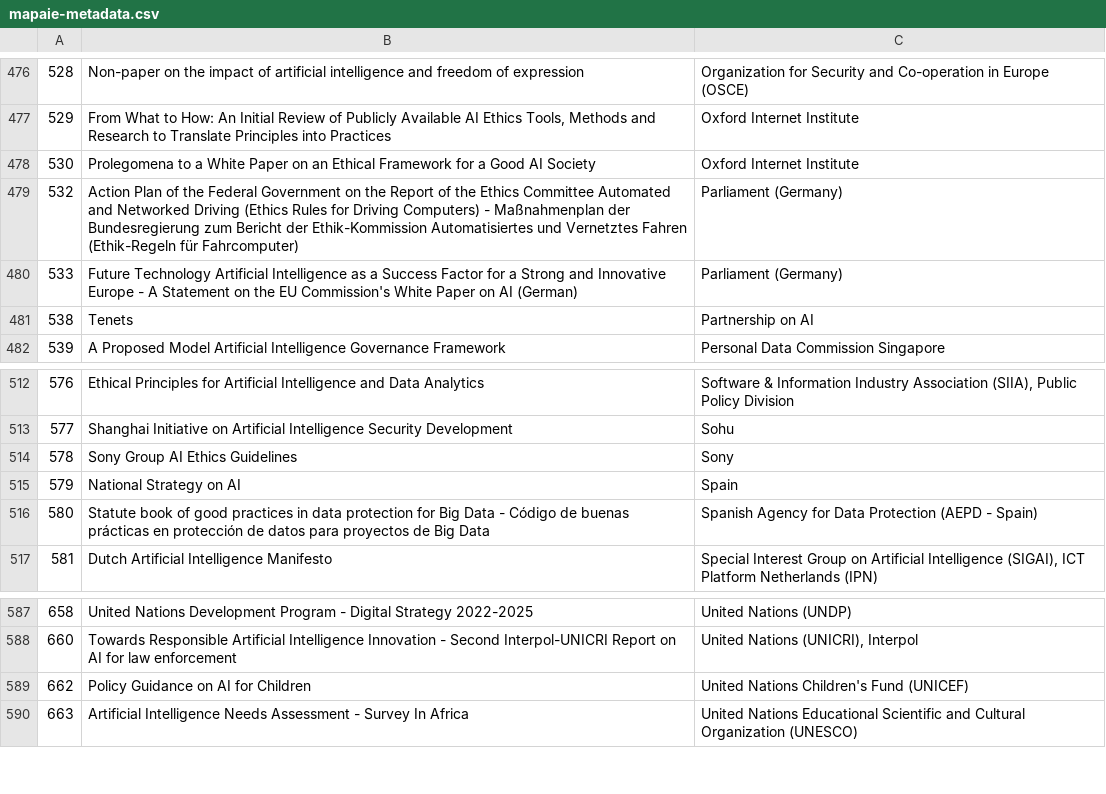
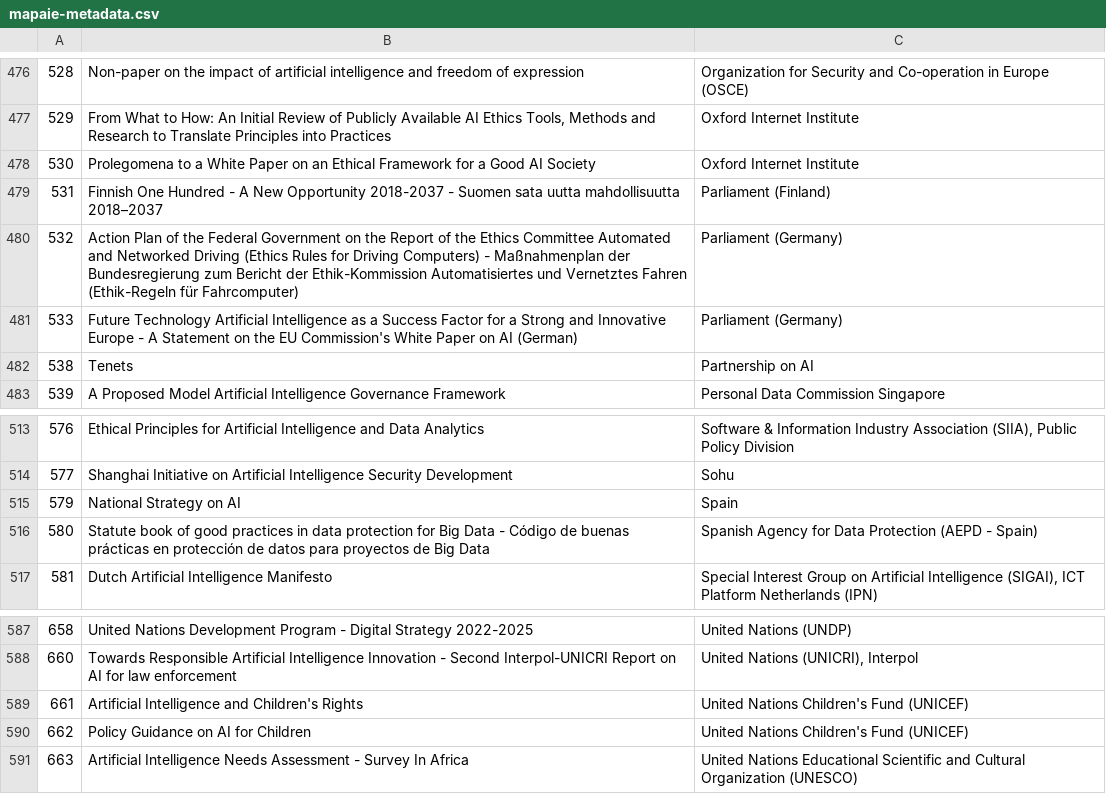
Before and after one commit to mbathe/tp_nlp, a CSV file: src/code/CreateCorpus/docfile/mapaie-metadata.csv, drawn as a sheet; only a part is shown, gaps mark what is left out; removed rows and columns are numbered as before the commit, all else as after; the diff covers the shown part only; the diff names each change by its address in the sheet, - before the commit and + after, or states it on an @@ line.

```diff
--- a/src/code/CreateCorpus/docfile/mapaie-metadata.csv
+++ b/src/code/CreateCorpus/docfile/mapaie-metadata.csv
+row 479: 531 | Finnish One Hundred - A New Opportunity 2018-2037 - Suomen sata uutta mahdollisuutta 2018–2037 | Parliament (Finland)
-row 514: 578 | Sony Group AI Ethics Guidelines | Sony
+row 589: 661 | Artificial Intelligence and Children's Rights | United Nations Children's Fund (UNICEF)
```
Also changed, not shown: 3 added rows and 3 removed rows elsewhere in this file, 12 other files.
